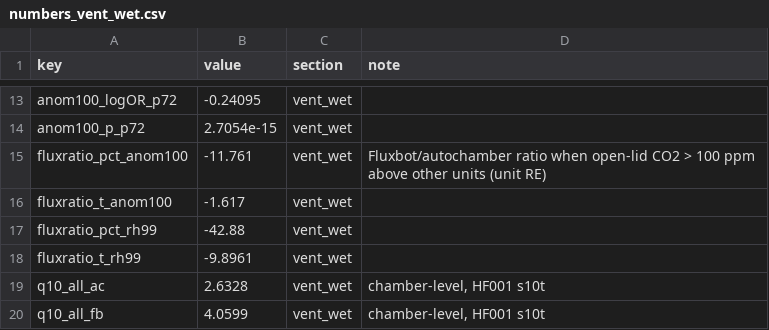
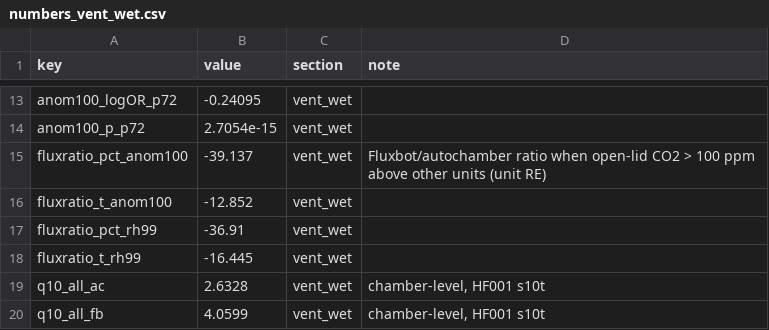
Before and after one commit to elizabethforbes/HarvardForest_fluxbot, a CSV file: manuscript_code/outputs/afm_revision/numbers_vent_wet.csv, drawn as a sheet; only a part is shown, gaps mark what is left out.

```diff
--- a/manuscript_code/outputs/afm_revision/numbers_vent_wet.csv
+++ b/manuscript_code/outputs/afm_revision/numbers_vent_wet.csv
@@ -14,6 +14,6 @@
 "anom100_p_p72",2.7054e-15,"vent_wet",""
-"fluxratio_pct_anom100",-11.761,"vent_wet","Fluxbot/autochamber ratio when open-lid CO2 > 100 ppm above other units (unit RE)"
-"fluxratio_t_anom100",-1.617,"vent_wet",""
-"fluxratio_pct_rh99",-42.88,"vent_wet",""
-"fluxratio_t_rh99",-9.8961,"vent_wet",""
+"fluxratio_pct_anom100",-39.137,"vent_wet","Fluxbot/autochamber ratio when open-lid CO2 > 100 ppm above other units (unit RE)"
+"fluxratio_t_anom100",-12.852,"vent_wet",""
+"fluxratio_pct_rh99",-36.91,"vent_wet",""
+"fluxratio_t_rh99",-16.445,"vent_wet",""
 "q10_all_ac",2.6328,"vent_wet","chamber-level, HF001 s10t"
```
Also changed, not shown: manuscript_code/outputs/afm_revision/numbers_all.csv, 17 other files.
